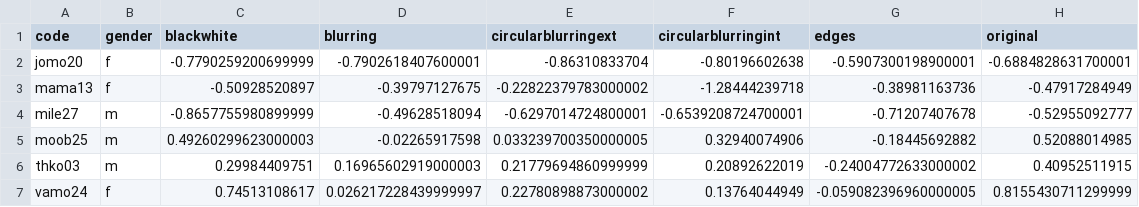
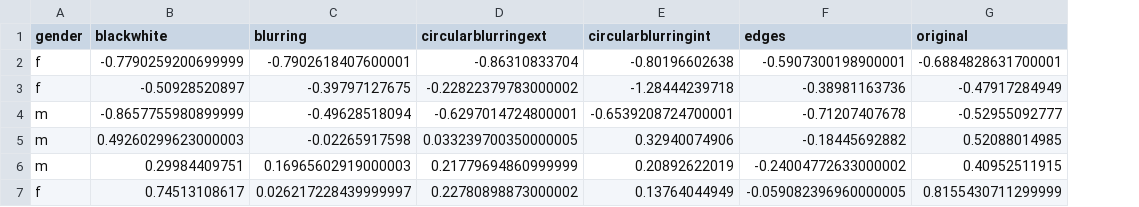
Before and after one commit to melissa05/EEG-preprocessing, a CSV file: data/jamovi-tables/h2_arousal.csv, drawn as a sheet; the diff names each change by its address in the sheet, - before the commit and + after, or states it on an @@ line.

Commit message:
images and data

```diff
--- a/data/jamovi-tables/h2_arousal.csv
+++ b/data/jamovi-tables/h2_arousal.csv
-column A (code), rows 2-7: jomo20 | mama13 | mile27 | moob25 | thko03 | vamo24
```
Also changed, not shown: data/jamovi-tables/h2_valence.csv, 32 other files.
